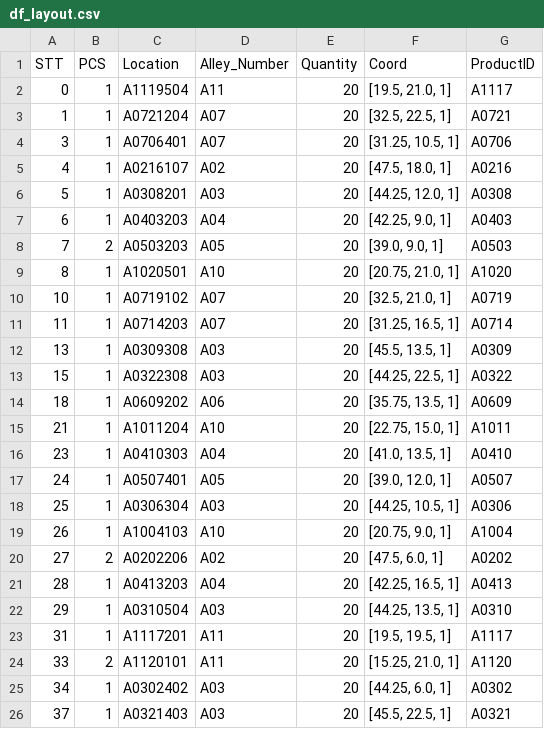
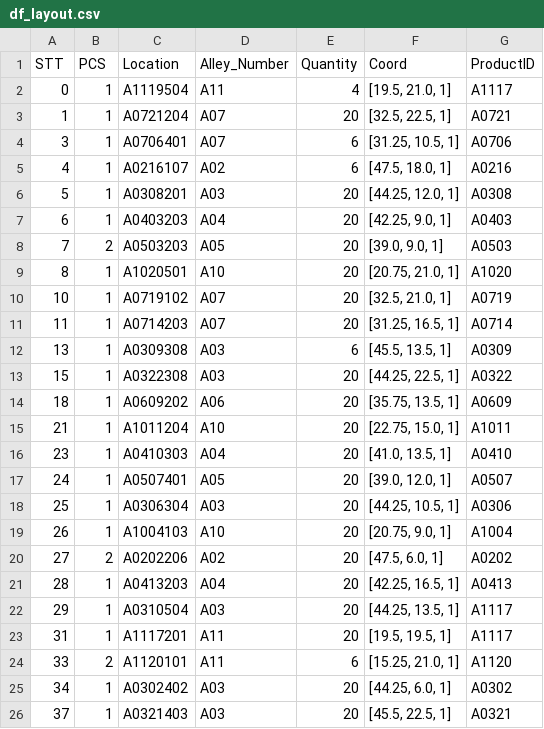
Before and after one commit to maidaotuanthanh/Nearest_neighbor, a CSV file: df_layout.csv, drawn as a sheet; only a part is shown.

```diff
--- a/df_layout.csv
+++ b/df_layout.csv
@@ -1,6 +1,6 @@
 STT,PCS,Location,Alley_Number,Quantity,Coord,ProductID
-0,1,A1119504,A11,20,"[19.5, 21.0, 1]",A1117
+0,1,A1119504,A11,4,"[19.5, 21.0, 1]",A1117
 1,1,A0721204,A07,20,"[32.5, 22.5, 1]",A0721
-3,1,A0706401,A07,20,"[31.25, 10.5, 1]",A0706
-4,1,A0216107,A02,20,"[47.5, 18.0, 1]",A0216
+3,1,A0706401,A07,6,"[31.25, 10.5, 1]",A0706
+4,1,A0216107,A02,6,"[47.5, 18.0, 1]",A0216
 5,1,A0308201,A03,20,"[44.25, 12.0, 1]",A0308
@@ -11,3 +11,3 @@ STT,PCS,Location,Alley_Number,Quantity,Coord,ProductID
 11,1,A0714203,A07,20,"[31.25, 16.5, 1]",A0714
-13,1,A0309308,A03,20,"[45.5, 13.5, 1]",A0309
+13,1,A0309308,A03,6,"[45.5, 13.5, 1]",A0309
 15,1,A0322308,A03,20,"[44.25, 22.5, 1]",A0322
@@ -21,5 +21,5 @@ STT,PCS,Location,Alley_Number,Quantity,Coord,ProductID
 28,1,A0413203,A04,20,"[42.25, 16.5, 1]",A0413
-29,1,A0310504,A03,20,"[44.25, 13.5, 1]",A0310
+29,1,A0310504,A03,20,"[44.25, 13.5, 1]",A1117
 31,1,A1117201,A11,20,"[19.5, 19.5, 1]",A1117
-33,2,A1120101,A11,20,"[15.25, 21.0, 1]",A1120
+33,2,A1120101,A11,6,"[15.25, 21.0, 1]",A1120
 34,1,A0302402,A03,20,"[44.25, 6.0, 1]",A0302
```
Also changed, not shown: df_compare_updated.csv, 1 other file.
